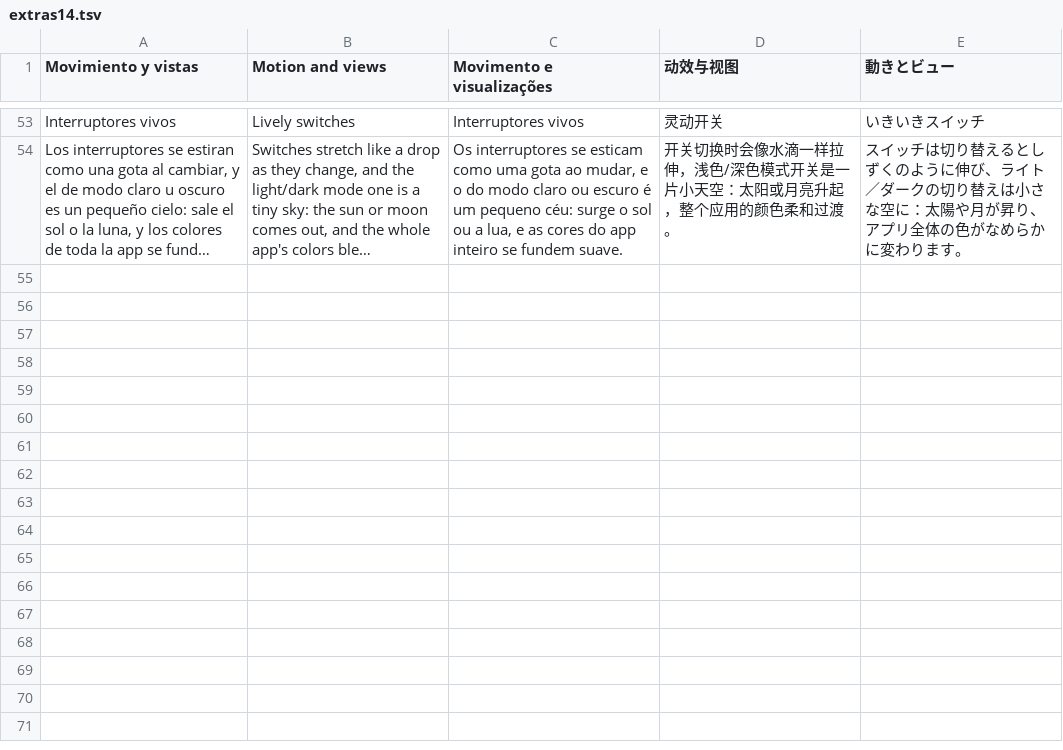
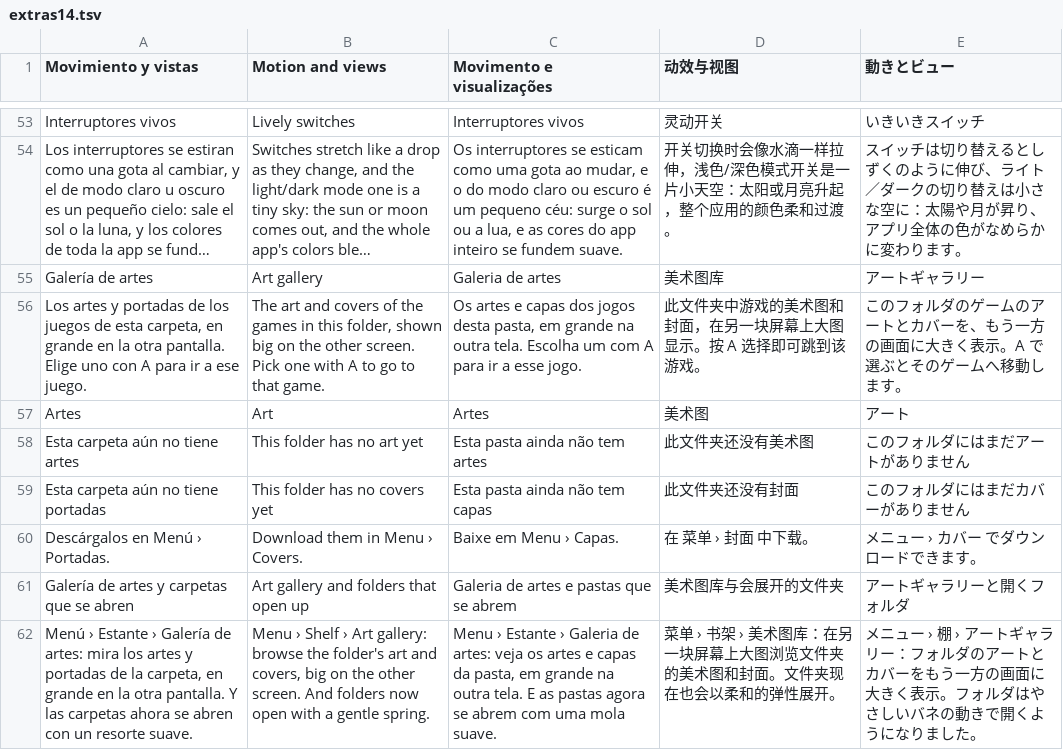
Before and after one commit to nikalbazu24/Diptico-frontend, a TSV file: herramientas/traducir/extras14.tsv, drawn as a sheet; only a part is shown, gaps mark what is left out; long unchanged cells end in …; the diff names each change by its address in the sheet, - before the commit and + after, or states it on an @@ line.

```diff
--- a/herramientas/traducir/extras14.tsv
+++ b/herramientas/traducir/extras14.tsv
+row 55: Galería de artes | Art gallery | Galeria de artes | 美术图库 | アートギャラリー
+row 56: Los artes y portadas de los juegos de esta carpeta, en grande en la otra pantalla. Elige uno con A para ir a ese juego. | The art and covers of the games in this folder, shown big on the other screen. Pick one with A to go to that game. | Os artes e capas dos jogos desta pasta, em grande na outra tela. Escolha um com A para ir a esse jogo. | 此文件夹中游戏的美术图和封面，在另一块屏幕上大图显示。按 A 选择即可跳到该游戏。 | このフォルダのゲームのアートとカバーを、もう一方の画面に大きく表示。A で選ぶとそのゲームへ移動します。
+row 57: Artes | Art | Artes | 美术图 | アート
+row 58: Esta carpeta aún no tiene artes | This folder has no art yet | Esta pasta ainda não tem artes | 此文件夹还没有美术图 | このフォルダにはまだアートがありません
+row 59: Esta carpeta aún no tiene portadas | This folder has no covers yet | Esta pasta ainda não tem capas | 此文件夹还没有封面 | このフォルダにはまだカバーがありません
+row 60: Descárgalos en Menú › Portadas. | Download them in Menu › Covers. | Baixe em Menu › Capas. | 在 菜单 › 封面 中下载。 | メニュー › カバー でダウンロードできます。
+row 61: Galería de artes y carpetas que se abren | Art gallery and folders that open up | Galeria de artes e pastas que se abrem | 美术图库与会展开的文件夹 | アートギャラリーと開くフォルダ
+row 62: Menú › Estante › Galería de artes: mira los artes y portadas de la carpeta, en grande en la otra pantalla. Y las carpetas ahora se abren con un resorte suave. | Menu › Shelf › Art gallery: browse the folder's art and covers, big on the other screen. And folders now open with a gentle spring. | Menu › Estante › Galeria de artes: veja os artes e capas da pasta, em grande na outra tela. E as pastas agora se abrem com uma mola suave. | 菜单 › 书架 › 美术图库：在另一块屏幕上大图浏览文件夹的美术图和封面。文件夹现在也会以柔和的弹性展开。 | メニュー › 棚 › アートギャラリー：フォルダのアートとカバーをもう一方の画面に大きく表示。フォルダはやさしいバネの動きで開くようになりました。
```
Also changed, not shown: 12 other files.
